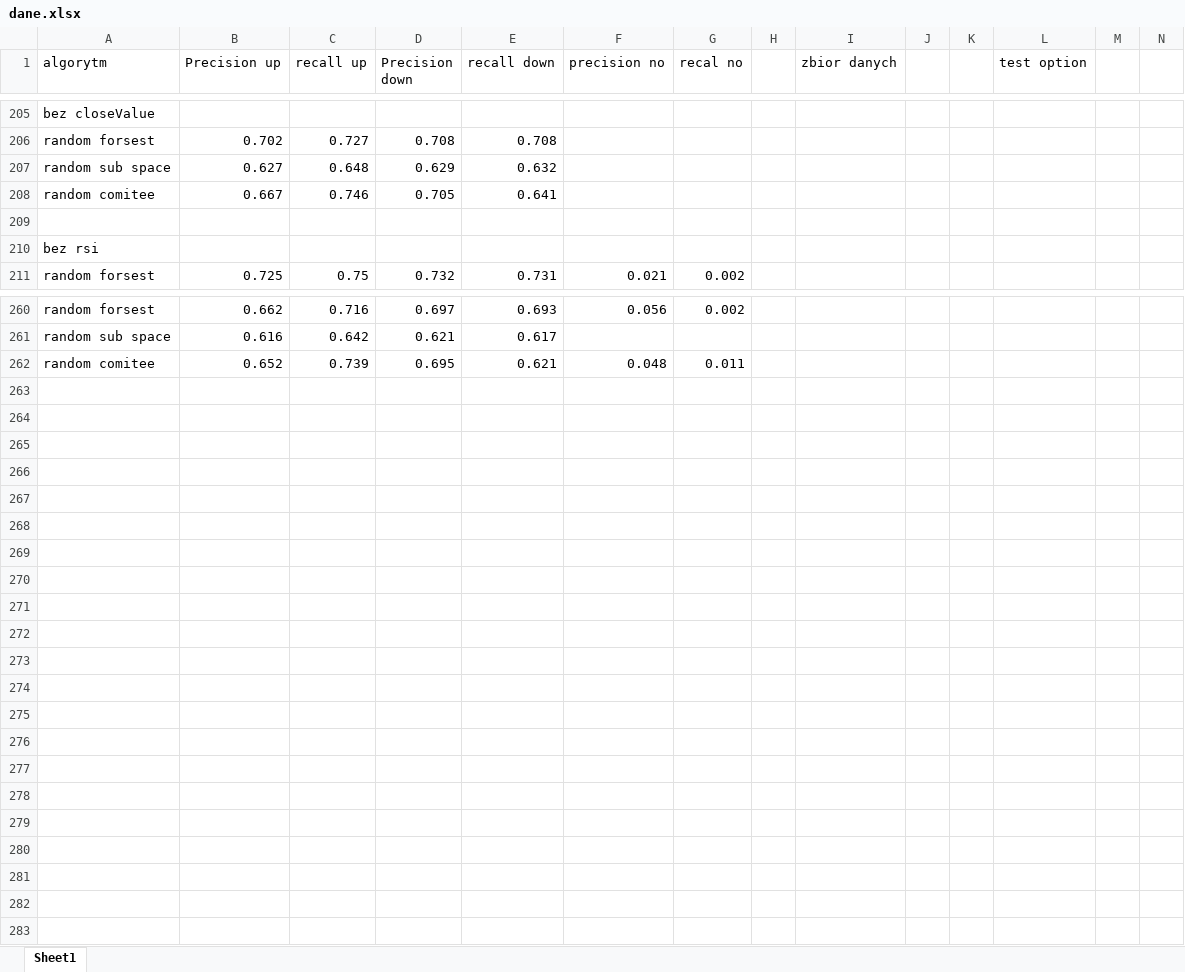
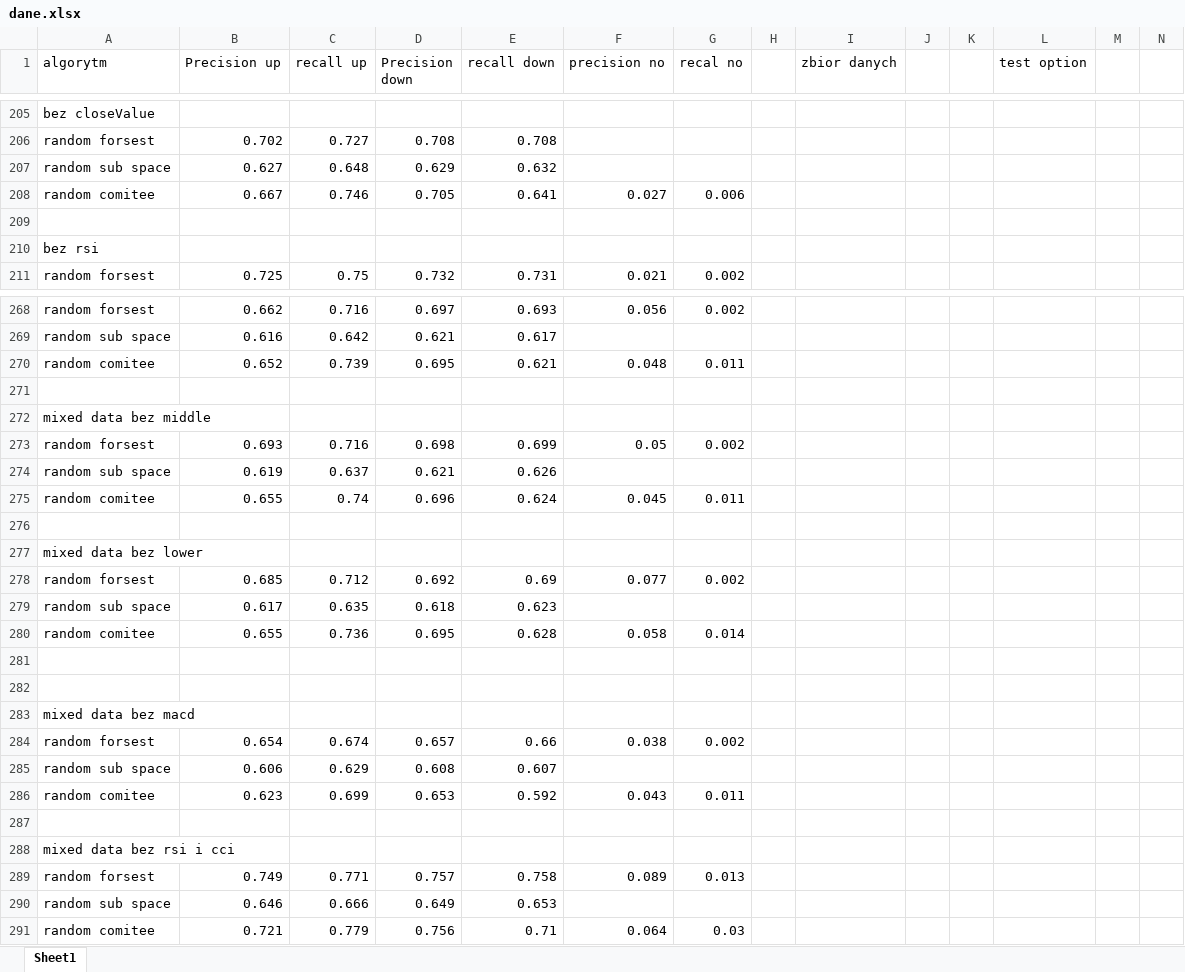
Before and after one commit to Macu92/praca-mgr, an Excel workbook: dane.xlsx, sheet Sheet1, drawn as a sheet; only a part is shown, gaps mark what is left out; values as stored, in another font and other column widths than the file's, no borders; rows hold the shown columns only; the diff covers the shown part only; the diff names each change by its address in the sheet, - before the commit and + after, or states it on an @@ line.

```diff
--- a/dane.xlsx (sheet Sheet1)
+++ b/dane.xlsx (sheet Sheet1)
-F208 (precision no): (empty)
+F208 (precision no): 0.027
-G208 (recal no): (empty)
+G208 (recal no): 0.006
+row 271: (empty)
+row 272: mixed data bez middle
+row 273: random forsest | 0.693 | 0.716 | 0.698 | 0.699 | 0.05 | 0.002
+row 274: random sub space | 0.619 | 0.637 | 0.621 | 0.626
+row 275: random comitee | 0.655 | 0.74 | 0.696 | 0.624 | 0.045 | 0.011
+row 276: (empty)
+row 277: mixed data bez lower
+row 278: random forsest | 0.685 | 0.712 | 0.692 | 0.69 | 0.077 | 0.002
+row 279: random sub space | 0.617 | 0.635 | 0.618 | 0.623
+row 280: random comitee | 0.655 | 0.736 | 0.695 | 0.628 | 0.058 | 0.014
+row 281: (empty)
+row 282: (empty)
+row 283: mixed data bez macd
+row 284: random forsest | 0.654 | 0.674 | 0.657 | 0.66 | 0.038 | 0.002
+row 285: random sub space | 0.606 | 0.629 | 0.608 | 0.607
+row 286: random comitee | 0.623 | 0.699 | 0.653 | 0.592 | 0.043 | 0.011
+row 287: (empty)
+row 288: mixed data bez rsi i cci
+row 289: random forsest | 0.749 | 0.771 | 0.757 | 0.758 | 0.089 | 0.013
+row 290: random sub space | 0.646 | 0.666 | 0.649 | 0.653
+row 291: random comitee | 0.721 | 0.779 | 0.756 | 0.71 | 0.064 | 0.03
```
Also changed, not shown: 13 added rows, 5 removed rows and 3 edited cells elsewhere in this sheet, 43 other files.
